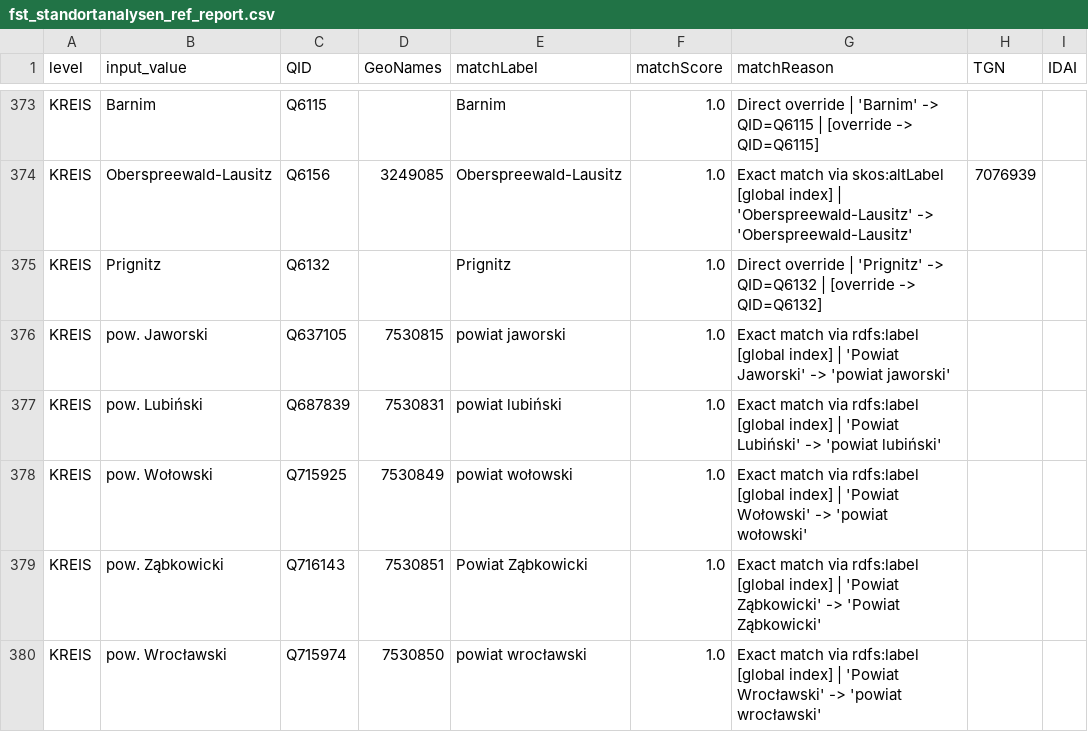
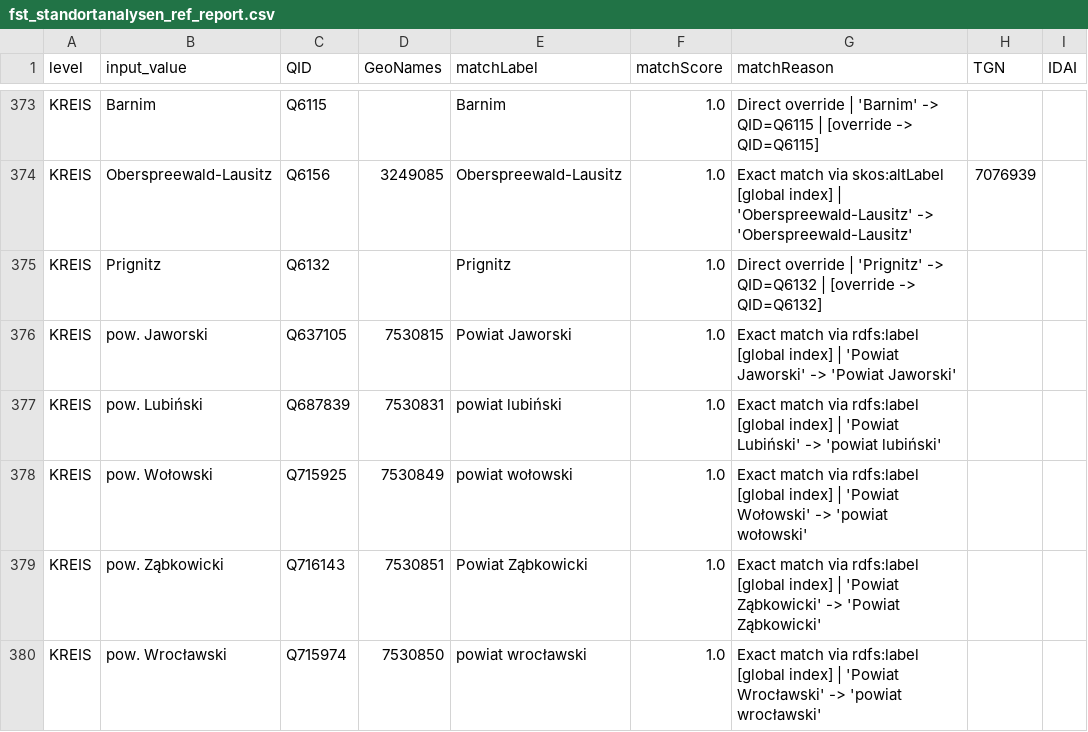
Before and after one commit to Research-Squirrel-Engineers/bb-5kbc-sites, a CSV file: data/enrichment/mapping_admin_regions/fst_standortanalysen_ref_report.csv, drawn as a sheet; only a part is shown, gaps mark what is left out; the diff covers the shown part only; the diff names each change by its address in the sheet, - before the commit and + after, or states it on an @@ line.

```diff
--- a/data/enrichment/mapping_admin_regions/fst_standortanalysen_ref_report.csv
+++ b/data/enrichment/mapping_admin_regions/fst_standortanalysen_ref_report.csv
-E376 (matchLabel): powiat jaworski
+E376 (matchLabel): Powiat Jaworski
-G376 (matchReason): …Jaworski' -> 'powiat jaworski'
+G376 (matchReason): …Jaworski' -> 'Powiat Jaworski'
```
Also changed, not shown: 1 added row, 1 removed row and 16 edited cells elsewhere in this file, data/enrichment/mapping_admin_regions/fst_standortanalysen_ref_mapped.csv, 10 other files.
